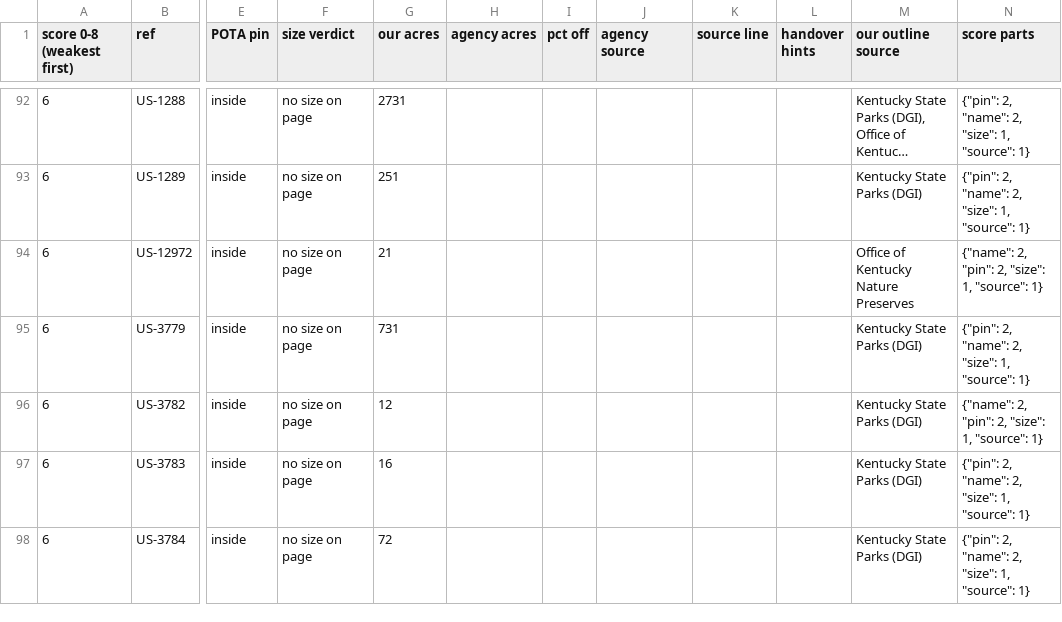
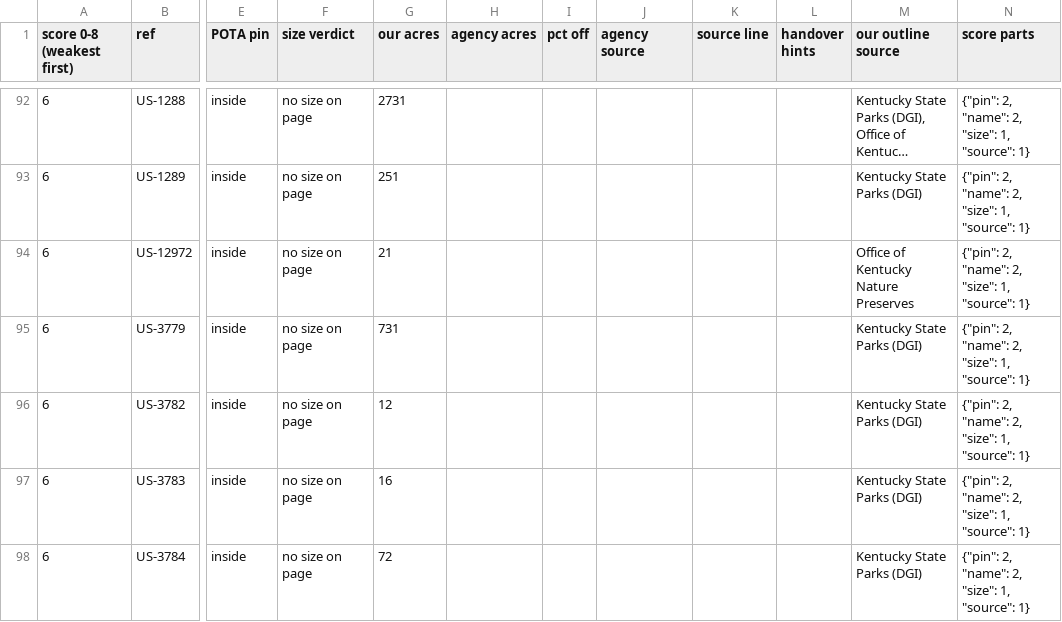
Before and after one commit to KentuckyPortableClub/KPC-Data, a CSV file: data/truth/checklist-US-KY.csv, drawn as a sheet; only a part is shown, gaps mark what is left out; long unchanged cells end in …; the diff covers the shown part only; the diff names each change by its address in the sheet, - before the commit and + after, or states it on an @@ line.

```diff
--- a/data/truth/checklist-US-KY.csv
+++ b/data/truth/checklist-US-KY.csv
-N94 (score parts): {"name": 2, "pin": 2, "size": 1, "source": 1}
+N94 (score parts): {"pin": 2, "name": 2, "size": 1, "source": 1}
-N96 (score parts): {"name": 2, "pin": 2, "size": 1, "source": 1}
+N96 (score parts): {"pin": 2, "name": 2, "size": 1, "source": 1}
```
Also changed, not shown: 1 added row, 1 removed row and 6 edited cells elsewhere in this file, 5 other files.
